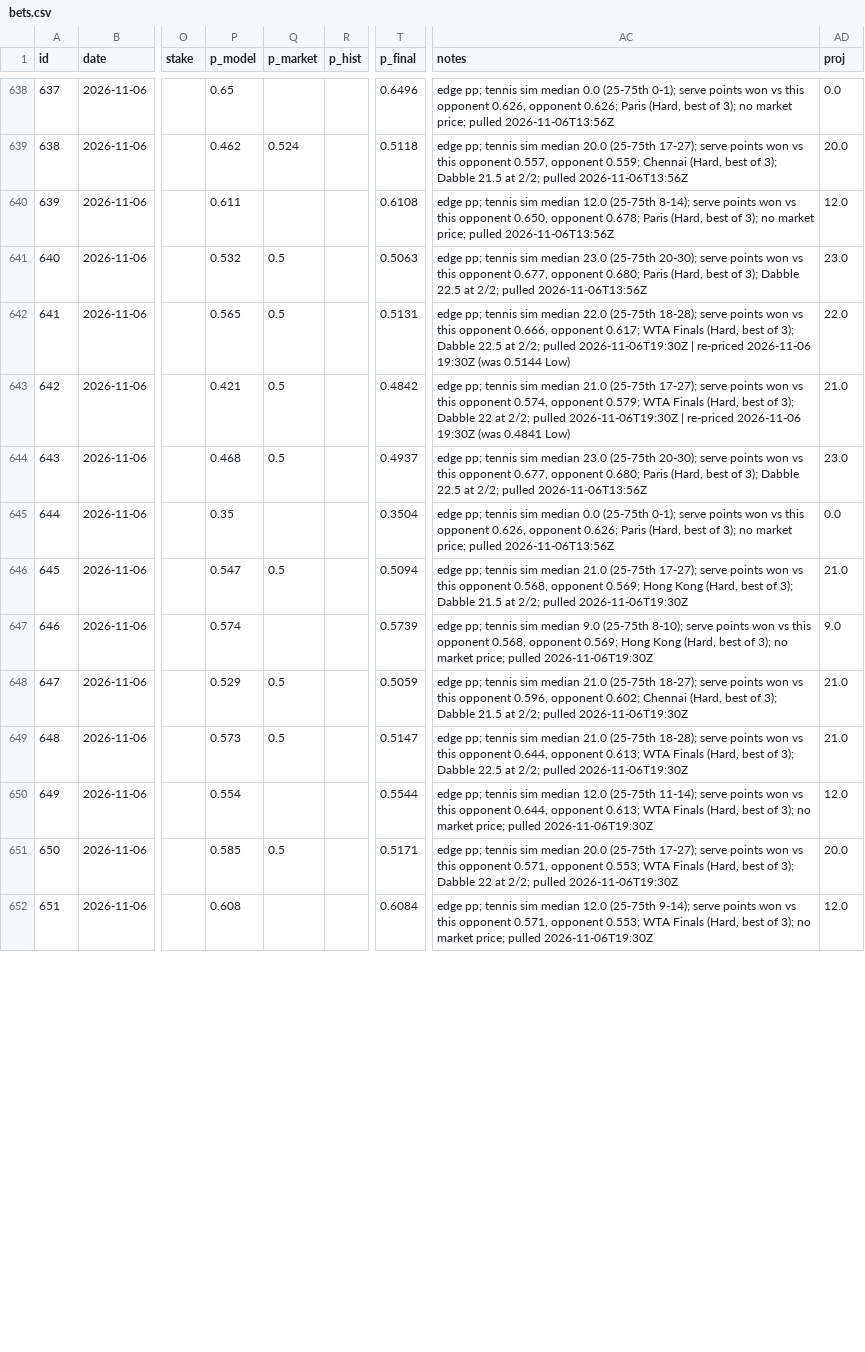
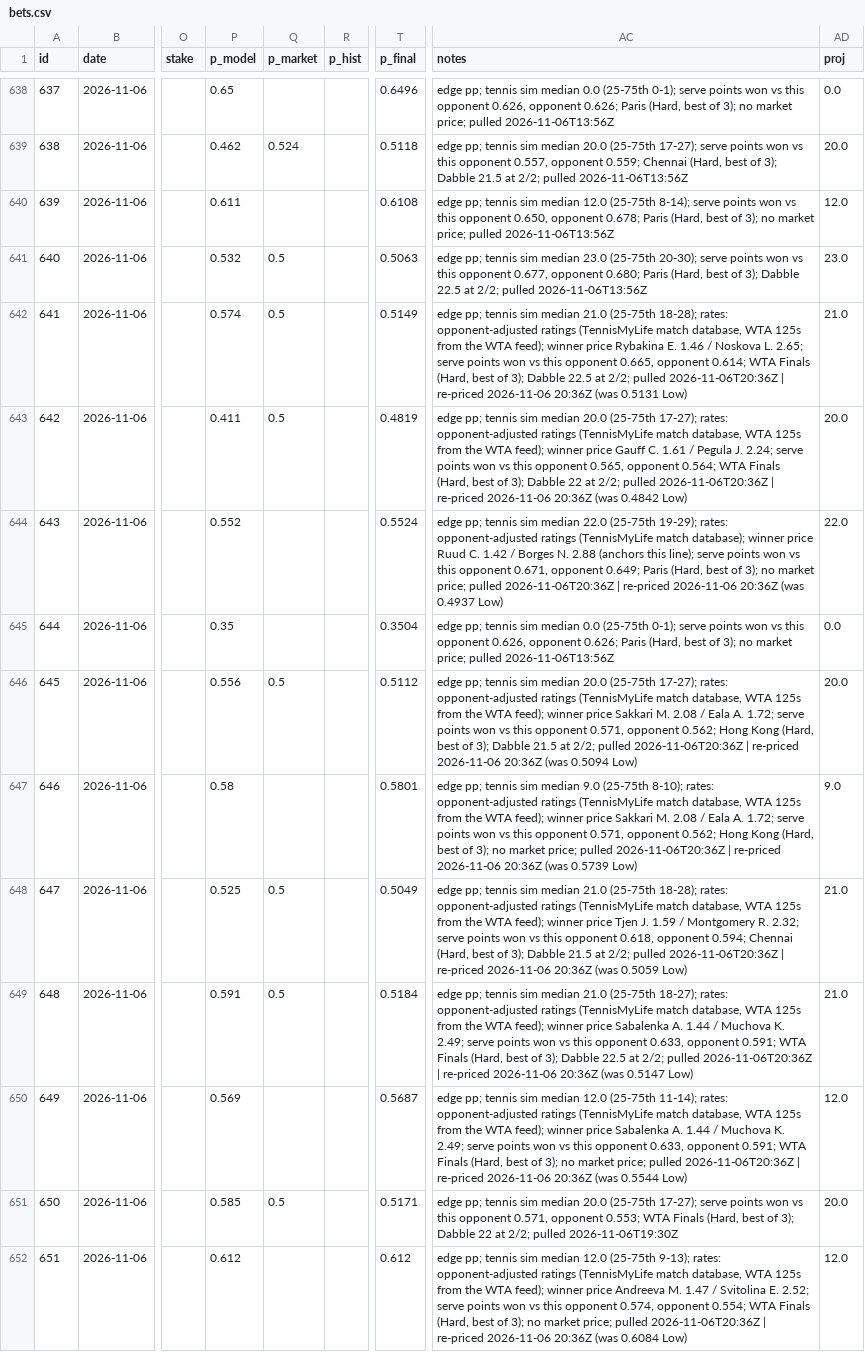
Before and after one commit to ericc112/test, a CSV file: betting/data/bets.csv, drawn as a sheet; only a part is shown, gaps mark what is left out; the diff covers the shown part only; the diff names each change by its address in the sheet, - before the commit and + after, or states it on an @@ line.

```diff
--- a/betting/data/bets.csv
+++ b/betting/data/bets.csv
-P642 (p_model): 0.565
+P642 (p_model): 0.574
-T642 (p_final): 0.5131
+T642 (p_final): 0.5149
-AC642 (notes): …sim median 22.0 (25-75th 18-28); serve points won vs this opponent 0.666, opponent 0.617; WTA Finals (Hard, best of 3); Dabble 22.5 at 2/2; pulled 2026-11-06T19:30Z | re-priced 2026-11-06 19:30Z (was 0.5144 Low)
+AC642 (notes): …sim median 21.0 (25-75th 18-28); rates: opponent-adjusted ratings (TennisMyLife match database, WTA 125s from the WTA feed); winner price Rybakina E. 1.46 / Noskova L. 2.65; serve points won vs this opponent 0.665, opponent 0.614; WTA Finals (Hard, best of 3); Dabble 22.5 at 2/2; pulled 2026-11-06T20:36Z | re-priced 2026-11-06 20:36Z (was 0.5131 Low)
-AD642 (proj): 22.0
+AD642 (proj): 21.0
-P643 (p_model): 0.421
+P643 (p_model): 0.411
-T643 (p_final): 0.4842
+T643 (p_final): 0.4819
-AC643 (notes): …sim median 21.0 (25-75th 17-27); serve points won vs this opponent 0.574, opponent 0.579; WTA Finals (Hard, best of 3); Dabble 22 at 2/2; pulled 2026-11-06T19:30Z | re-priced 2026-11-06 19:30Z (was 0.4841 Low)
+AC643 (notes): …sim median 20.0 (25-75th 17-27); rates: opponent-adjusted ratings (TennisMyLife match database, WTA 125s from the WTA feed); winner price Gauff C. 1.61 / Pegula J. 2.24; serve points won vs this opponent 0.565, opponent 0.564; WTA Finals (Hard, best of 3); Dabble 22 at 2/2; pulled 2026-11-06T20:36Z | re-priced 2026-11-06 20:36Z (was 0.4842 Low)
-AD643 (proj): 21.0
+AD643 (proj): 20.0
-P644 (p_model): 0.468
+P644 (p_model): 0.552
-Q644 (p_market): 0.5
+Q644 (p_market): (empty)
-T644 (p_final): 0.4937
+T644 (p_final): 0.5524
-AC644 (notes): …sim median 23.0 (25-75th 20-30); serve points won vs this opponent 0.677, opponent 0.680; Paris (Hard, best of 3); Dabble 22.5 at 2/2; pulled 2026-11-06T13:56Z
+AC644 (notes): …sim median 22.0 (25-75th 19-29); rates: opponent-adjusted ratings (TennisMyLife match database); winner price Ruud C. 1.42 / Borges N. 2.88 (anchors this line); serve points won vs this opponent 0.671, opponent 0.649; Paris (Hard, best of 3); no market price; pulled 2026-11-06T20:36Z | re-priced 2026-11-06 20:36Z (was 0.4937 Low)
-AD644 (proj): 23.0
+AD644 (proj): 22.0
-P646 (p_model): 0.547
+P646 (p_model): 0.556
-T646 (p_final): 0.5094
+T646 (p_final): 0.5112
-AC646 (notes): …sim median 21.0 (25-75th 17-27); serve points won vs this opponent 0.568, opponent 0.569; Hong Kong (Hard, best of 3); Dabble 21.5 at 2/2; pulled 2026-11-06T19:30Z
+AC646 (notes): …sim median 20.0 (25-75th 17-27); rates: opponent-adjusted ratings (TennisMyLife match database, WTA 125s from the WTA feed); winner price Sakkari M. 2.08 / Eala A. 1.72; serve points won vs this opponent 0.571, opponent 0.562; Hong Kong (Hard, best of 3); Dabble 21.5 at 2/2; pulled 2026-11-06T20:36Z | re-priced 2026-11-06 20:36Z (was 0.5094 Low)
-AD646 (proj): 21.0
+AD646 (proj): 20.0
-P647 (p_model): 0.574
+P647 (p_model): 0.58
-T647 (p_final): 0.5739
+T647 (p_final): 0.5801
-AC647 (notes): …(25-75th 8-10); serve points won vs this opponent 0.568, opponent 0.569; Hong Kong (Hard, best of 3); no market price; pulled 2026-11-06T19:30Z
+AC647 (notes): …(25-75th 8-10); rates: opponent-adjusted ratings (TennisMyLife match database, WTA 125s from the WTA feed); winner price Sakkari M. 2.08 / Eala A. 1.72; serve points won vs this opponent 0.571, opponent 0.562; Hong Kong (Hard, best of 3); no market price; pulled 2026-11-06T20:36Z | re-priced 2026-11-06 20:36Z (was 0.5739 Low)
-P648 (p_model): 0.529
+P648 (p_model): 0.525
-T648 (p_final): 0.5059
+T648 (p_final): 0.5049
-AC648 (notes): …21.0 (25-75th 18-27); serve points won vs this opponent 0.596, opponent 0.602; Chennai (Hard, best of 3); Dabble 21.5 at 2/2; pulled 2026-11-06T19:30Z
+AC648 (notes): …21.0 (25-75th 18-28); rates: opponent-adjusted ratings (TennisMyLife match database, WTA 125s from the WTA feed); winner price Tjen J. 1.59 / Montgomery R. 2.32; serve points won vs this opponent 0.618, opponent 0.594; Chennai (Hard, best of 3); Dabble 21.5 at 2/2; pulled 2026-11-06T20:36Z | re-priced 2026-11-06 20:36Z (was 0.5059 Low)
-P649 (p_model): 0.573
+P649 (p_model): 0.591
-T649 (p_final): 0.5147
+T649 (p_final): 0.5184
-AC649 (notes): …21.0 (25-75th 18-28); serve points won vs this opponent 0.644, opponent 0.613; WTA Finals (Hard, best of 3); Dabble 22.5 at 2/2; pulled 2026-11-06T19:30Z
+AC649 (notes): …21.0 (25-75th 18-27); rates: opponent-adjusted ratings (TennisMyLife match database, WTA 125s from the WTA feed); winner price Sabalenka A. 1.44 / Muchova K. 2.49; serve points won vs this opponent 0.633, opponent 0.591; WTA Finals (Hard, best of 3); Dabble 22.5 at 2/2; pulled 2026-11-06T20:36Z | re-priced 2026-11-06 20:36Z (was 0.5147 Low)
-P650 (p_model): 0.554
+P650 (p_model): 0.569
-T650 (p_final): 0.5544
+T650 (p_final): 0.5687
-AC650 (notes): …(25-75th 11-14); serve points won vs this opponent 0.644, opponent 0.613; WTA Finals (Hard, best of 3); no market price; pulled 2026-11-06T19:30Z
+AC650 (notes): …(25-75th 11-14); rates: opponent-adjusted ratings (TennisMyLife match database, WTA 125s from the WTA feed); winner price Sabalenka A. 1.44 / Muchova K. 2.49; serve points won vs this opponent 0.633, opponent 0.591; WTA Finals (Hard, best of 3); no market price; pulled 2026-11-06T20:36Z | re-priced 2026-11-06 20:36Z (was 0.5544 Low)
-P652 (p_model): 0.608
+P652 (p_model): 0.612
-T652 (p_final): 0.6084
+T652 (p_final): 0.612
-AC652 (notes): …12.0 (25-75th 9-14); serve points won vs this opponent 0.571, opponent 0.553; WTA Finals (Hard, best of 3); no market price; pulled 2026-11-06T19:30Z
+AC652 (notes): …12.0 (25-75th 9-13); rates: opponent-adjusted ratings (TennisMyLife match database, WTA 125s from the WTA feed); winner price Andreeva M. 1.47 / Svitolina E. 2.52; serve points won vs this opponent 0.574, opponent 0.554; WTA Finals (Hard, best of 3); no market price; pulled 2026-11-06T20:36Z | re-priced 2026-11-06 20:36Z (was 0.6084 Low)
```
Also changed, not shown: 4 added rows and 3 edited cells elsewhere in this file, 17 other files.
